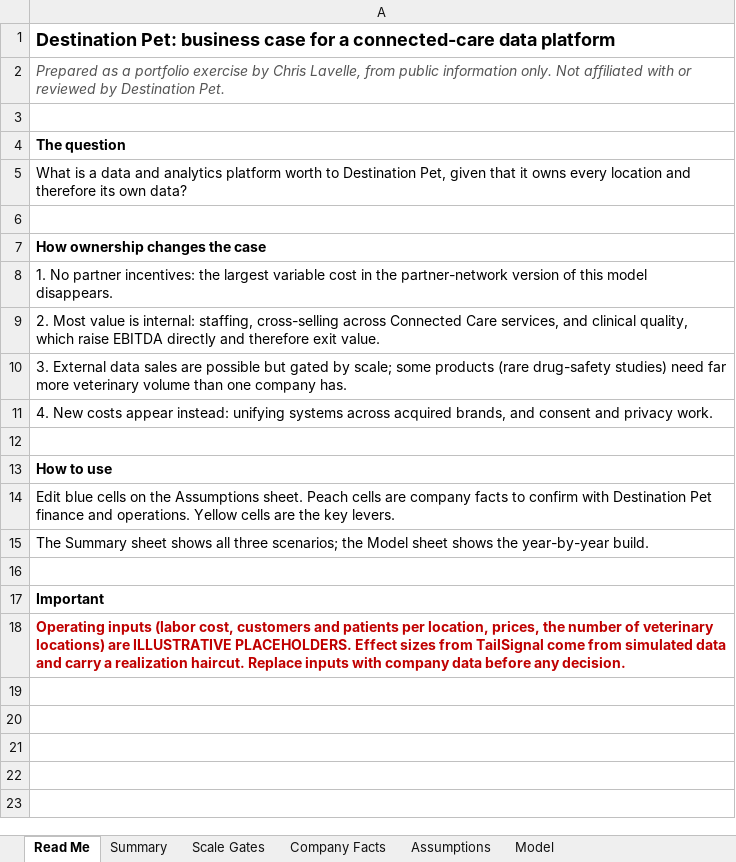
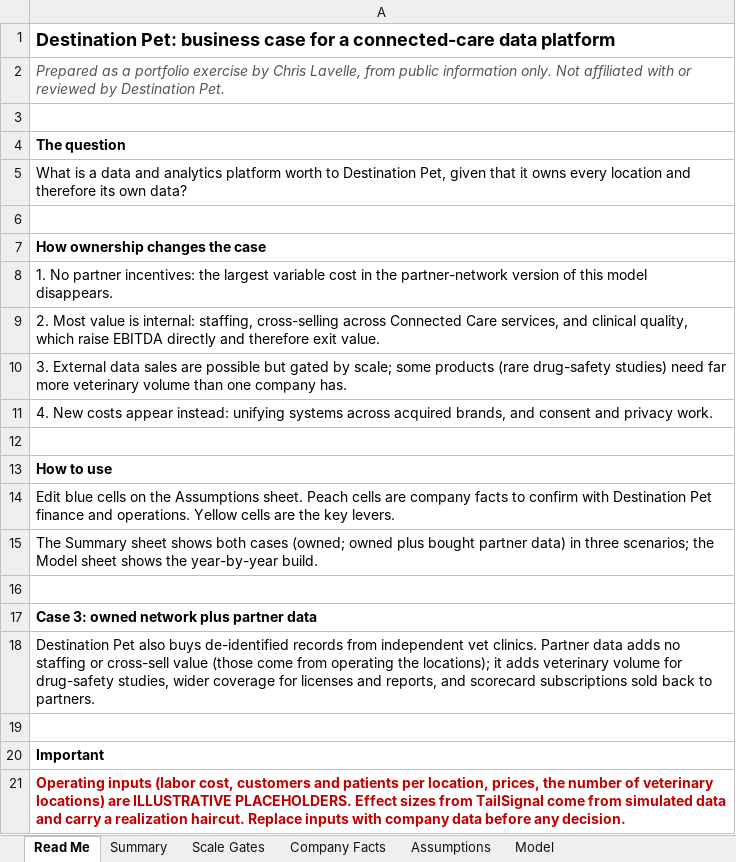
Before and after one commit to RonCom/tailsignal, an Excel workbook: docs/business_case/DestinationPet_Data_Business_Case.xlsx, sheet Read Me, drawn as a sheet; values as stored, in another font and other column widths than the file's, no borders; the diff names each change by its address in the sheet, - before the commit and + after, or states it on an @@ line.

Commit message:
Destination Pet case: 190 locations and 30 vet clinics from public counts, resort-only staffing savings, Case 3 with bought partner data

```diff
--- a/docs/business_case/DestinationPet_Data_Business_Case.xlsx (sheet Read Me)
+++ b/docs/business_case/DestinationPet_Data_Business_Case.xlsx (sheet Read Me)
-A15: …sheet shows all three scenarios;…
+A15: …sheet shows both cases (owned; owned plus bought partner data) in three scenarios;…
+row 16: (empty)
+row 17: Case 3: owned network plus partner data
+row 18: Destination Pet also buys de-identified records from independent vet clinics. Partner data adds no staffing or cross-sell value (those come from operating the locations); it adds veterinary volume for drug-safety studies, wider coverage for licenses and reports, and scorecard subscriptions sold back to partners.
```
Also changed, not shown: sheet Model, sheet Summary, sheet Assumptions, sheet Scale Gates, sheet Company Facts, formulas that keep their value, 3 other files.
